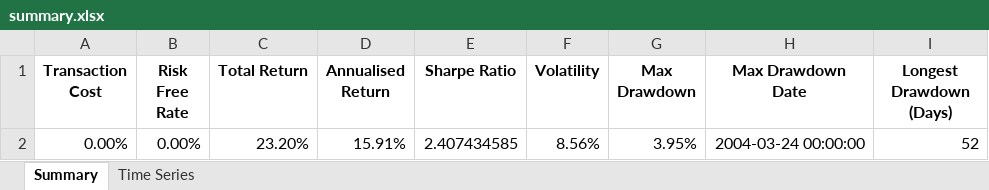
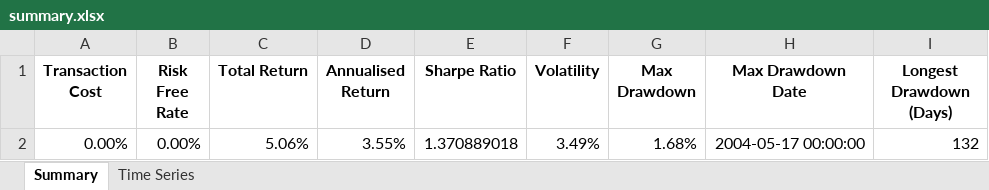
Before and after one commit to kelvinbrinham/StrategyBacktest, an Excel workbook: output/summary.xlsx, sheet Summary, drawn as a sheet; values as stored, in another font and other column widths than the file's, no borders; removed rows and columns are numbered as before the commit, all else as after; the diff names each change by its address in the sheet, - before the commit and + after, or states it on an @@ line.

```diff
--- a/output/summary.xlsx (sheet Summary)
+++ b/output/summary.xlsx (sheet Summary)
-row 2: 0.00% | 0.00% | 23.20% | 15.91% | 2.407434585 | 8.56% | 3.95% | 2004-03-24 00:00:00 | 52
+row 2: 0.00% | 0.00% | 5.06% | 3.55% | 1.370889018 | 3.49% | 1.68% | 2004-05-17 00:00:00 | 132
```
Also changed, not shown: sheet Time Series, .data/Task.xlsx, 5 other files.
